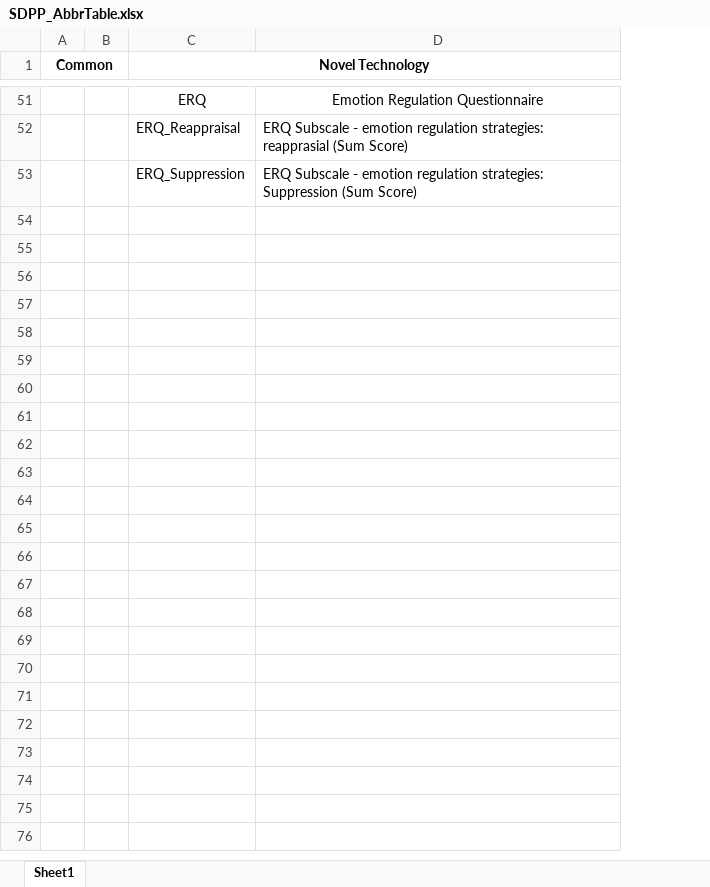
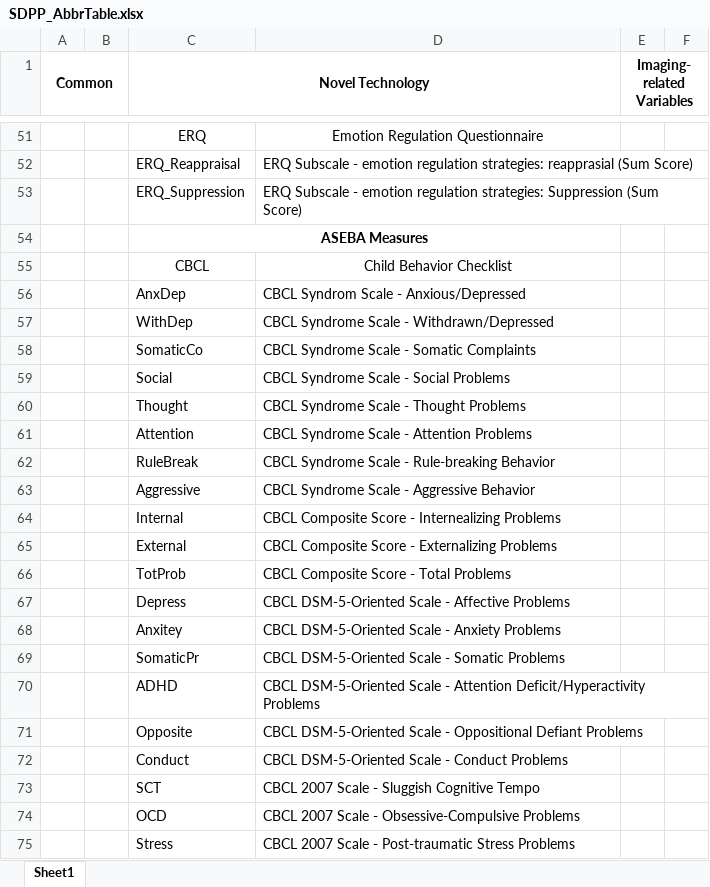
Before and after one commit to fenmeng123/SDPP_ABCD_TabDat, an Excel workbook: .github/SDPP_AbbrTable.xlsx, sheet Sheet1, drawn as a sheet; only a part is shown, gaps mark what is left out; values as stored, in another font and other column widths than the file's, no borders; the diff covers the shown part only; the diff names each change by its address in the sheet, - before the commit and + after, or states it on an @@ line.

```diff
--- a/.github/SDPP_AbbrTable.xlsx (sheet Sheet1)
+++ b/.github/SDPP_AbbrTable.xlsx (sheet Sheet1)
+column E (Imaging-related Variables), empty
+column F, empty
+row 54:  |  | ASEBA Measures
+row 55:  |  | CBCL | Child Behavior Checklist
+row 56:  |  | AnxDep | CBCL Syndrom Scale - Anxious/Depressed
+row 57:  |  | WithDep | CBCL Syndrome Scale - Withdrawn/Depressed
+row 58:  |  | SomaticCo | CBCL Syndrome Scale - Somatic Complaints
+row 59:  |  | Social | CBCL Syndrome Scale - Social Problems
+row 60:  |  | Thought | CBCL Syndrome Scale - Thought Problems
+row 61:  |  | Attention | CBCL Syndrome Scale - Attention Problems
+row 62:  |  | RuleBreak | CBCL Syndrome Scale - Rule-breaking Behavior
+row 63:  |  | Aggressive | CBCL Syndrome Scale - Aggressive Behavior
+row 64:  |  | Internal | CBCL Composite Score - Internealizing Problems
+row 65:  |  | External | CBCL Composite Score - Externalizing Problems
+row 66:  |  | TotProb | CBCL Composite Score - Total Problems
+row 67:  |  | Depress | CBCL DSM-5-Oriented Scale - Affective Problems
+row 68:  |  | Anxitey | CBCL DSM-5-Oriented Scale - Anxiety Problems
+row 69:  |  | SomaticPr | CBCL DSM-5-Oriented Scale - Somatic Problems
+row 70:  |  | ADHD | CBCL DSM-5-Oriented Scale - Attention Deficit/Hyperactivity Problems
+row 71:  |  | Opposite | CBCL DSM-5-Oriented Scale - Oppositional Defiant Problems
+row 72:  |  | Conduct | CBCL DSM-5-Oriented Scale - Conduct Problems
+row 73:  |  | SCT | CBCL 2007 Scale - Sluggish Cognitive Tempo
+row 74:  |  | OCD | CBCL 2007 Scale - Obsessive-Compulsive Problems
+row 75:  |  | Stress | CBCL 2007 Scale - Post-traumatic Stress Problems
```
Also changed, not shown: 48 edited cells, cell formats and merged cells elsewhere in this sheet, 7 other files.
